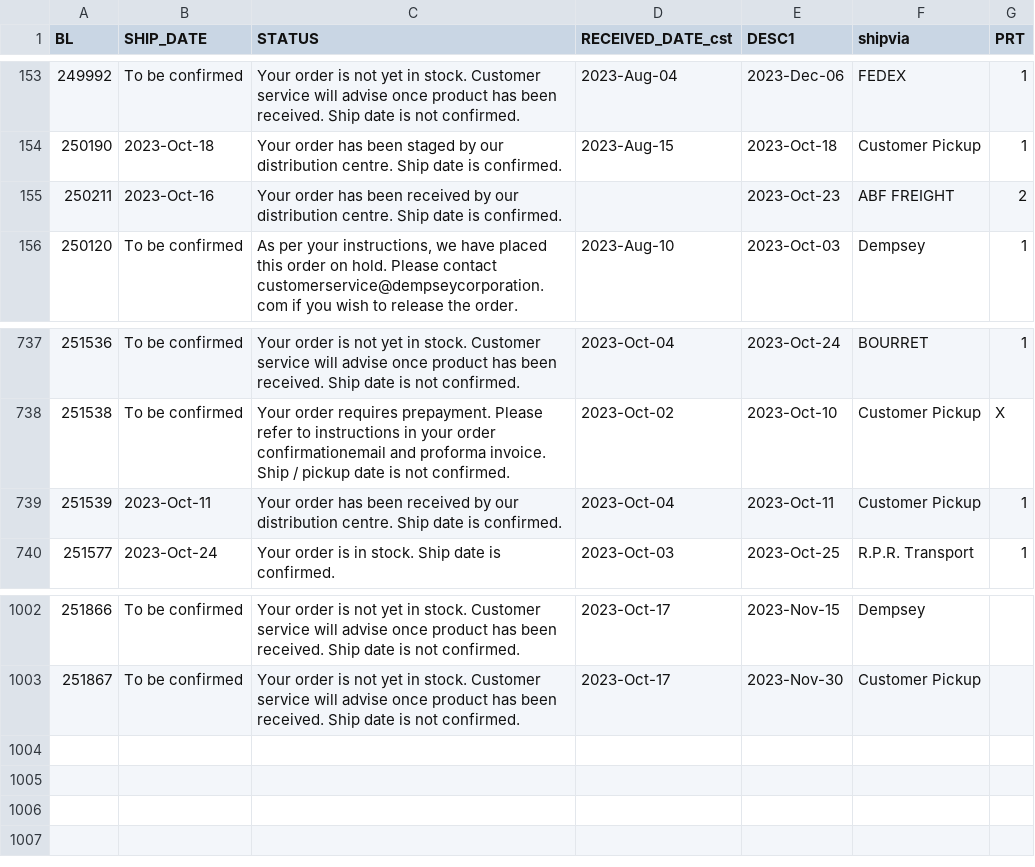
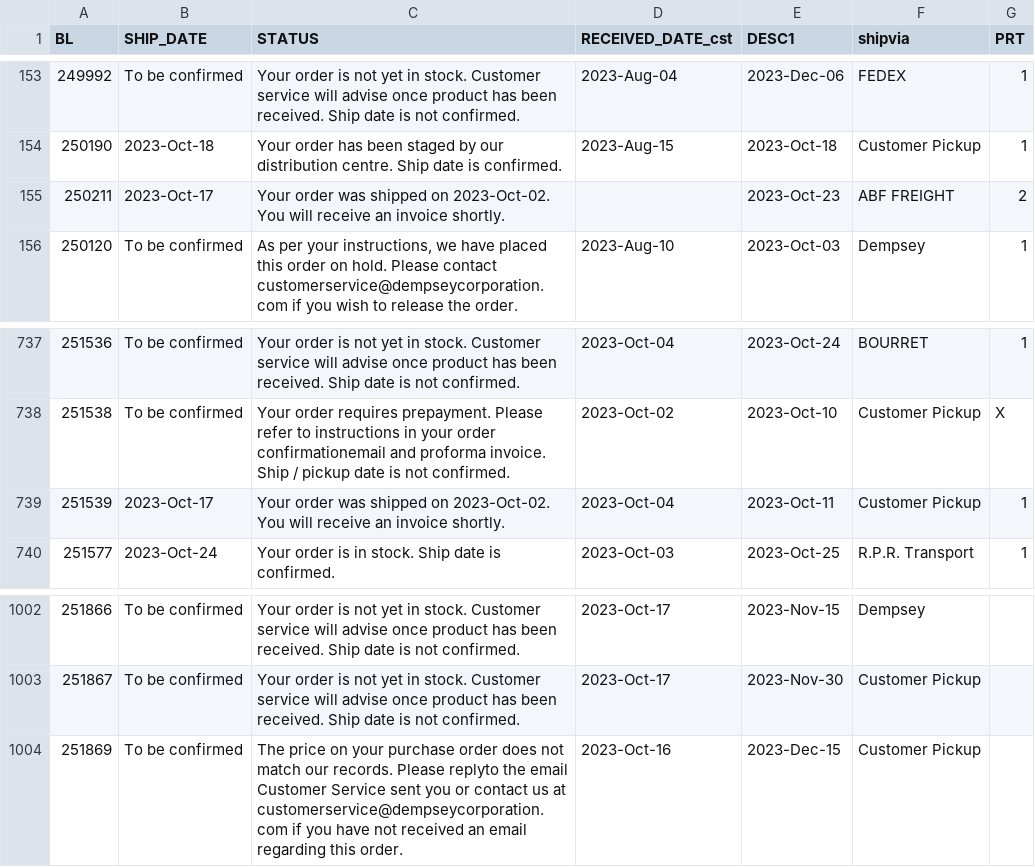
Before and after one commit to dempseysystems/dempseysystems.github.io, a CSV file: ordhfile - Dempsey Canada.csv, drawn as a sheet; only a part is shown, gaps mark what is left out.

```diff
--- a/ordhfile - Dempsey Canada.csv
+++ b/ordhfile - Dempsey Canada.csv
@@ -154,3 +154,3 @@ BL,SHIP_DATE,STATUS,RECEIVED_DATE_cst,DESC1,shipvia,PRT
 250190,2023-Oct-18,Your order has been staged by our distribution centre. Ship date is confirmed.,2023-Aug-15,2023-Oct-18,Customer Pickup,1
-250211,2023-Oct-16,Your order has been received by our distribution centre. Ship date is confirmed.,,2023-Oct-23,ABF FREIGHT,2
+250211,2023-Oct-17,Your order was shipped on 2023-Oct-02. You will receive an invoice shortly.,,2023-Oct-23,ABF FREIGHT,2
 250120,To be confirmed,"As per your instructions, we have placed this order on hold. Please contact customerservice@dempseycorporation.com if you wish to release the order.",2023-Aug-10,2023-Oct-03,Dempsey,1
@@ -738,3 +738,3 @@ BL,SHIP_DATE,STATUS,RECEIVED_DATE_cst,DESC1,shipvia,PRT
 251538,To be confirmed,Your order requires prepayment. Please refer to instructions in your order confirmationemail and proforma invoice. Ship / pickup date is not confirmed.,2023-Oct-02,2023-Oct-10,Customer Pickup,X
-251539,2023-Oct-11,Your order has been received by our distribution centre. Ship date is confirmed.,2023-Oct-04,2023-Oct-11,Customer Pickup,1
+251539,2023-Oct-17,Your order was shipped on 2023-Oct-02. You will receive an invoice shortly.,2023-Oct-04,2023-Oct-11,Customer Pickup,1
 251577,2023-Oct-24,Your order is in stock. Ship date is confirmed.,2023-Oct-03,2023-Oct-25,R.P.R. Transport,1
@@ -1003 +1003,2 @@ BL,SHIP_DATE,STATUS,RECEIVED_DATE_cst,DESC1,shipvia,PRT
 251867,To be confirmed,Your order is not yet in stock. Customer service will advise once product has been received. Ship date is not confirmed.,2023-Oct-17,2023-Nov-30,Customer Pickup,
+251869,To be confirmed,The price on your purchase order does not match our records. Please replyto the email Customer Service sent you or contact us at customerservice@dempseycorporation.com if you have not received an email regarding this order.,2023-Oct-16,2023-Dec-15,Customer Pickup,
```
Also changed, not shown: 2 other files.
